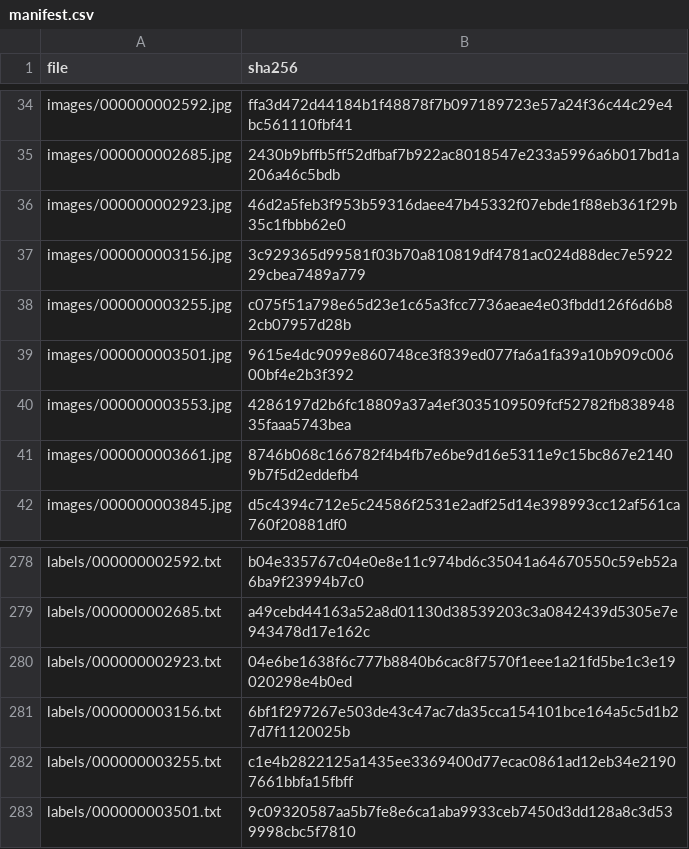
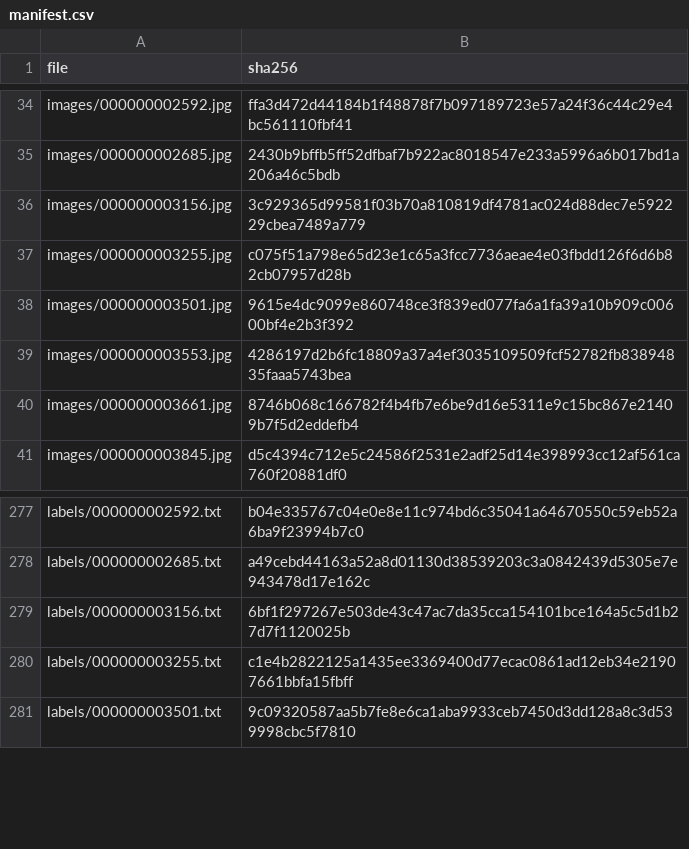
Before and after one commit to VinUni-AI20k/K5-L23-Day10-Dataset-Release-Handover, a CSV file: submission/r9007/handover/lab250_79c4d088f4c4_v2/manifest.csv, drawn as a sheet; only a part is shown, gaps mark what is left out; the diff names each change by its address in the sheet, - before the commit and + after, or states it on an @@ line.

```diff
--- a/submission/r9007/handover/lab250_79c4d088f4c4_v2/manifest.csv
+++ b/submission/r9007/handover/lab250_79c4d088f4c4_v2/manifest.csv
-row 36: images/000000002923.jpg | 46d2a5feb3f953b59316daee47b45332f07ebde1f88eb361f29b35c1fbbb62e0
-row 280: labels/000000002923.txt | 04e6be1638f6c777b8840b6cac8f7570f1eee1a21fd5be1c3e19020298e4b0ed
```
Also changed, not shown: submission/r9007/handover/lab250_79c4d088f4c4_v2/label_summary.csv, submission/r9007/handover/lab250_79c4d088f4c4_v2/rework_queue.csv, 14 other files.
